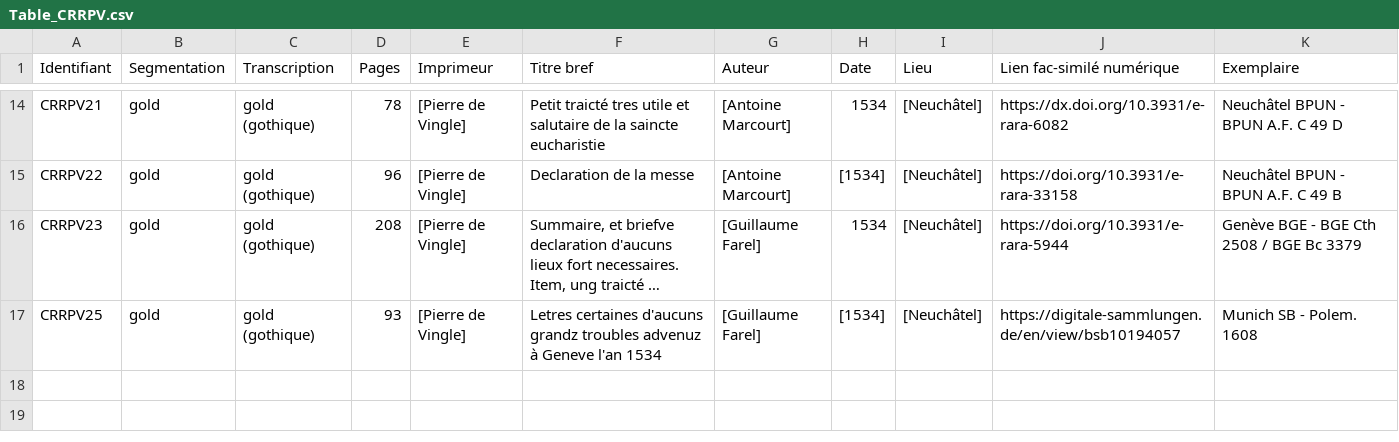
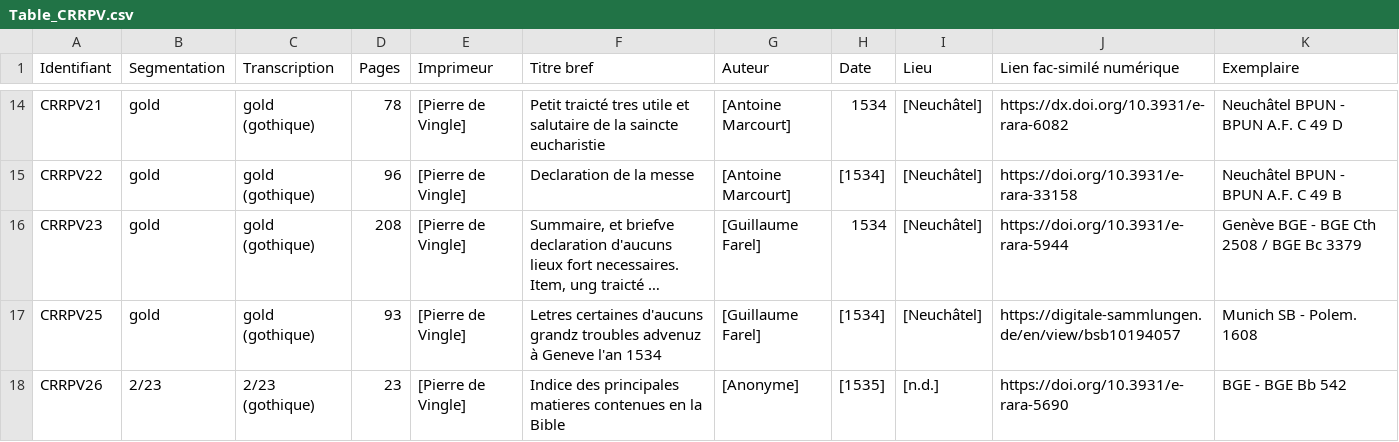
Before and after one commit to SETAFDH/HTR-SETAF-Pierre-de-Vingle, a CSV file: Table_CRRPV.csv, drawn as a sheet; only a part is shown, gaps mark what is left out; long unchanged cells end in …; the diff names each change by its address in the sheet, - before the commit and + after, or states it on an @@ line.

Commit message:
Update Table_CRRPV.csv

```diff
--- a/Table_CRRPV.csv
+++ b/Table_CRRPV.csv
+row 18: CRRPV26 | 2/23 | 2/23 (gothique) | 23 | [Pierre de Vingle] | Indice des principales matieres contenues en la Bible | [Anonyme] | [1535] | [n.d.] | https://doi.org/10.3931/e-rara-5690 | BGE - BGE Bb 542
```
